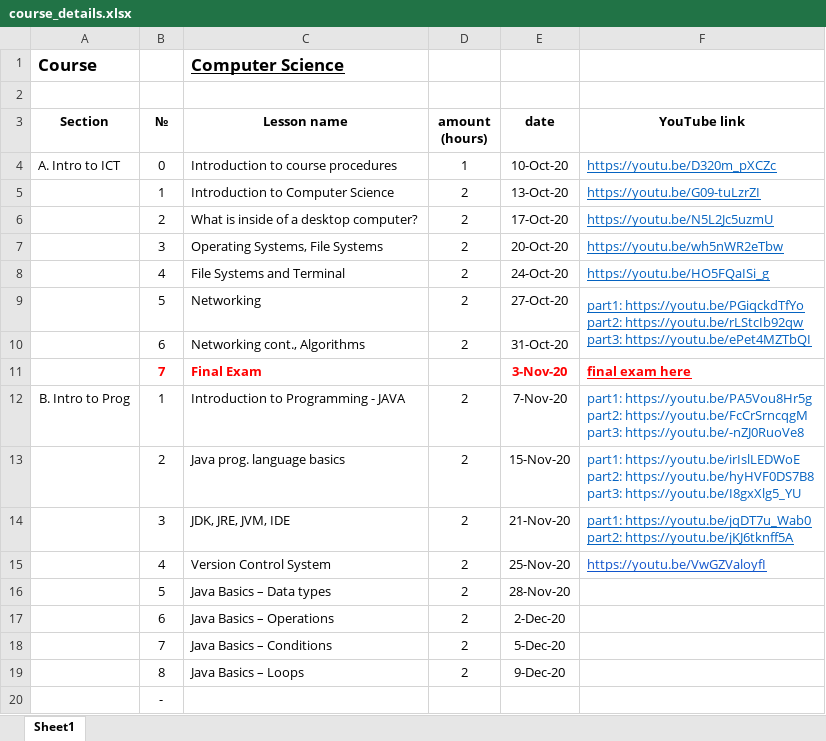
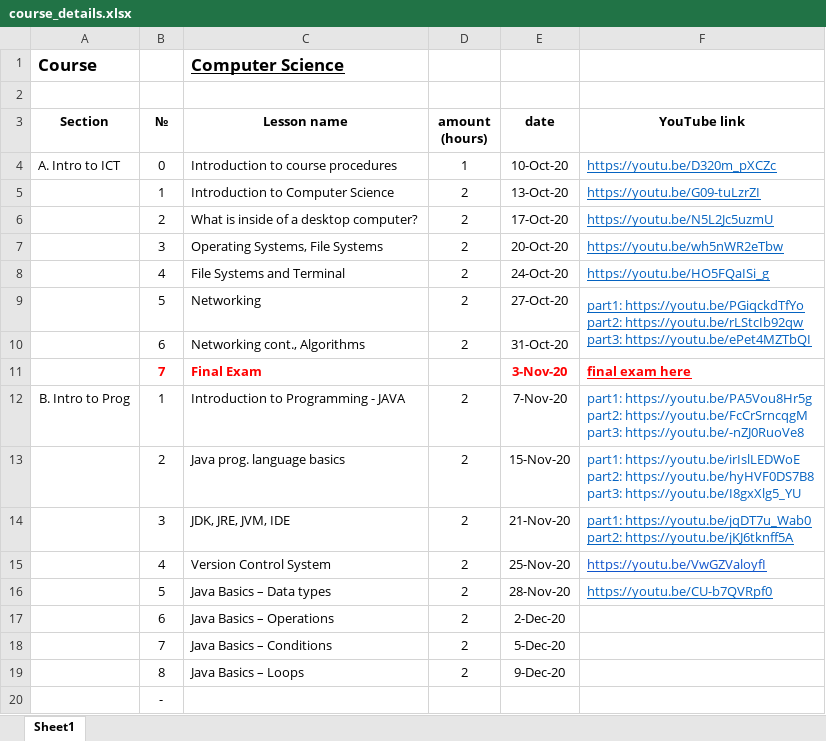
Before and after one commit to elvint14/java-course-2-classes, an Excel workbook: src/main/java/org/course/_syllabus/course_details.xlsx, sheet Sheet1, drawn as a sheet; values as stored, in another font and other column widths than the file's, no borders; the diff names each change by its address in the sheet, - before the commit and + after, or states it on an @@ line.

Commit message:
lesson $5 video record uploaded into youtube

```diff
--- a/src/main/java/org/course/_syllabus/course_details.xlsx (sheet Sheet1)
+++ b/src/main/java/org/course/_syllabus/course_details.xlsx (sheet Sheet1)
-F16 (YouTube link): (empty)
+F16 (YouTube link): https://youtu.be/CU-b7QVRpf0
```
